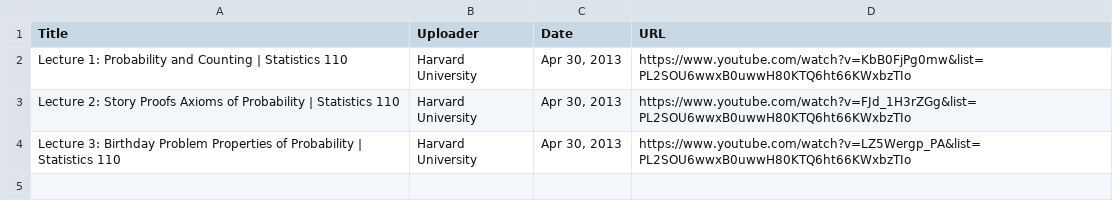
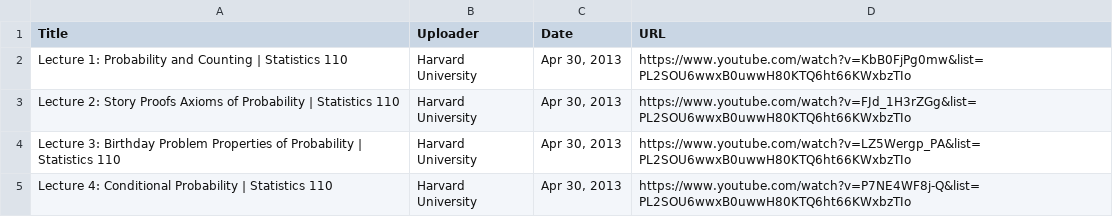
Before and after one commit to jaymarichua/stat-110, a CSV file: lectures.csv, drawn as a sheet; the diff names each change by its address in the sheet, - before the commit and + after, or states it on an @@ line.

Commit message:
Update lectures.csv

```diff
--- a/lectures.csv
+++ b/lectures.csv
+row 5: Lecture 4: Conditional Probability | Statistics 110 | Harvard University | Apr 30, 2013 | https://www.youtube.com/watch?v=P7NE4WF8j-Q&list=PL2SOU6wwxB0uwwH80KTQ6ht66KWxbzTIo
```
